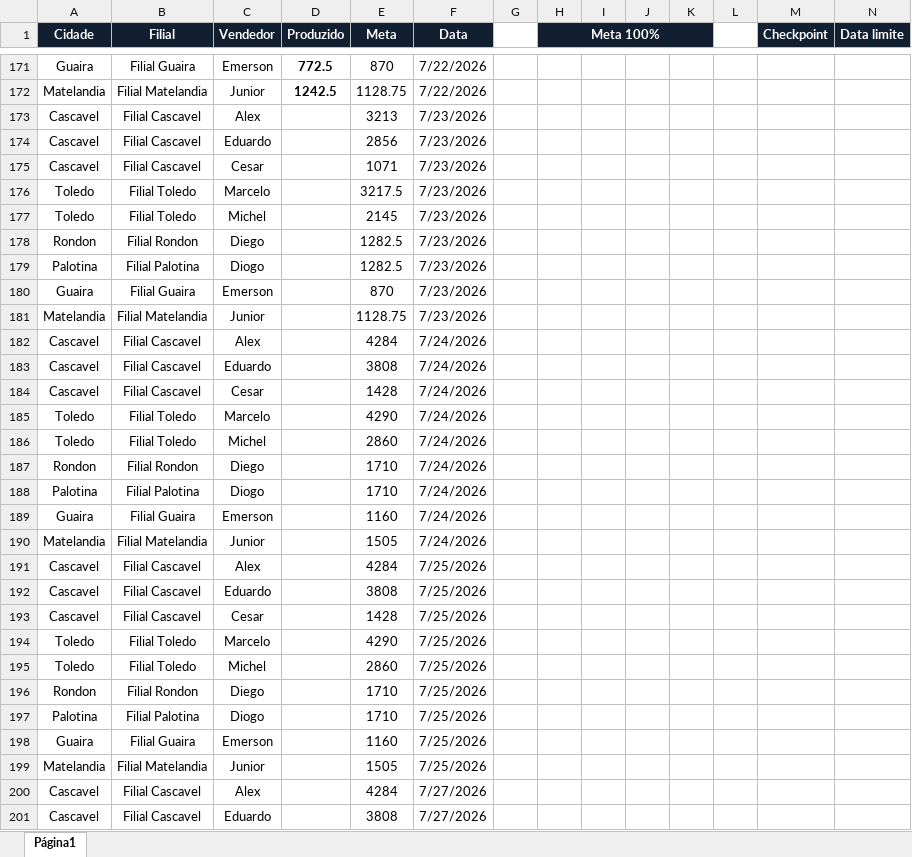
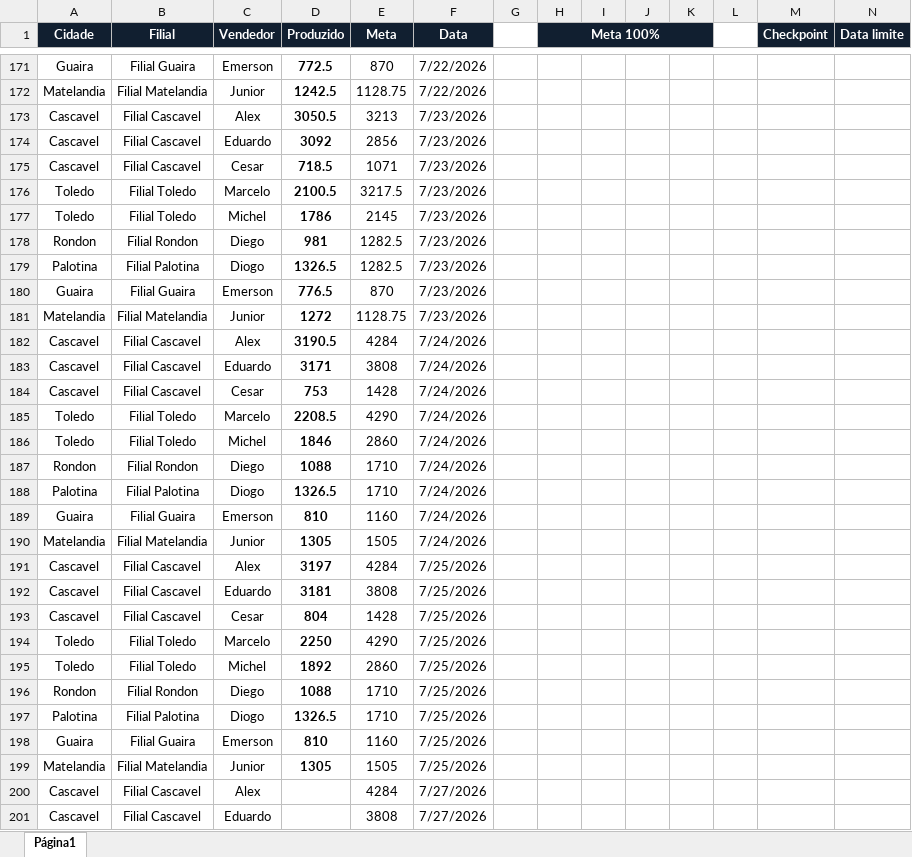
Before and after one commit to AlessandroConcresuper/Dashboard-Concresuper-Produzido-, an Excel workbook: dados.xlsx, sheet Página1, drawn as a sheet; only a part is shown, gaps mark what is left out; values as stored, in another font and other column widths than the file's, no borders; the diff names each change by its address in the sheet, - before the commit and + after, or states it on an @@ line.

Commit message:
Add files via upload

```diff
--- a/dados.xlsx (sheet Página1)
+++ b/dados.xlsx (sheet Página1)
-D173 (Produzido): (empty)
+D173 (Produzido): 3050.5
-D174 (Produzido): (empty)
+D174 (Produzido): 3092
-D175 (Produzido): (empty)
+D175 (Produzido): 718.5
-D176 (Produzido): (empty)
+D176 (Produzido): 2100.5
-D177 (Produzido): (empty)
+D177 (Produzido): 1786
-D178 (Produzido): (empty)
+D178 (Produzido): 981
-D179 (Produzido): (empty)
+D179 (Produzido): 1326.5
-D180 (Produzido): (empty)
+D180 (Produzido): 776.5
-D181 (Produzido): (empty)
+D181 (Produzido): 1272
-D182 (Produzido): (empty)
+D182 (Produzido): 3190.5
-D183 (Produzido): (empty)
+D183 (Produzido): 3171
-D184 (Produzido): (empty)
+D184 (Produzido): 753
-D185 (Produzido): (empty)
+D185 (Produzido): 2208.5
-D186 (Produzido): (empty)
+D186 (Produzido): 1846
-D187 (Produzido): (empty)
+D187 (Produzido): 1088
-D188 (Produzido): (empty)
+D188 (Produzido): 1326.5
-D189 (Produzido): (empty)
+D189 (Produzido): 810
-D190 (Produzido): (empty)
+D190 (Produzido): 1305
-D191 (Produzido): (empty)
+D191 (Produzido): 3197
-D192 (Produzido): (empty)
+D192 (Produzido): 3181
-D193 (Produzido): (empty)
+D193 (Produzido): 804
-D194 (Produzido): (empty)
+D194 (Produzido): 2250
-D195 (Produzido): (empty)
+D195 (Produzido): 1892
-D196 (Produzido): (empty)
+D196 (Produzido): 1088
-D197 (Produzido): (empty)
+D197 (Produzido): 1326.5
-D198 (Produzido): (empty)
+D198 (Produzido): 810
-D199 (Produzido): (empty)
+D199 (Produzido): 1305
```
